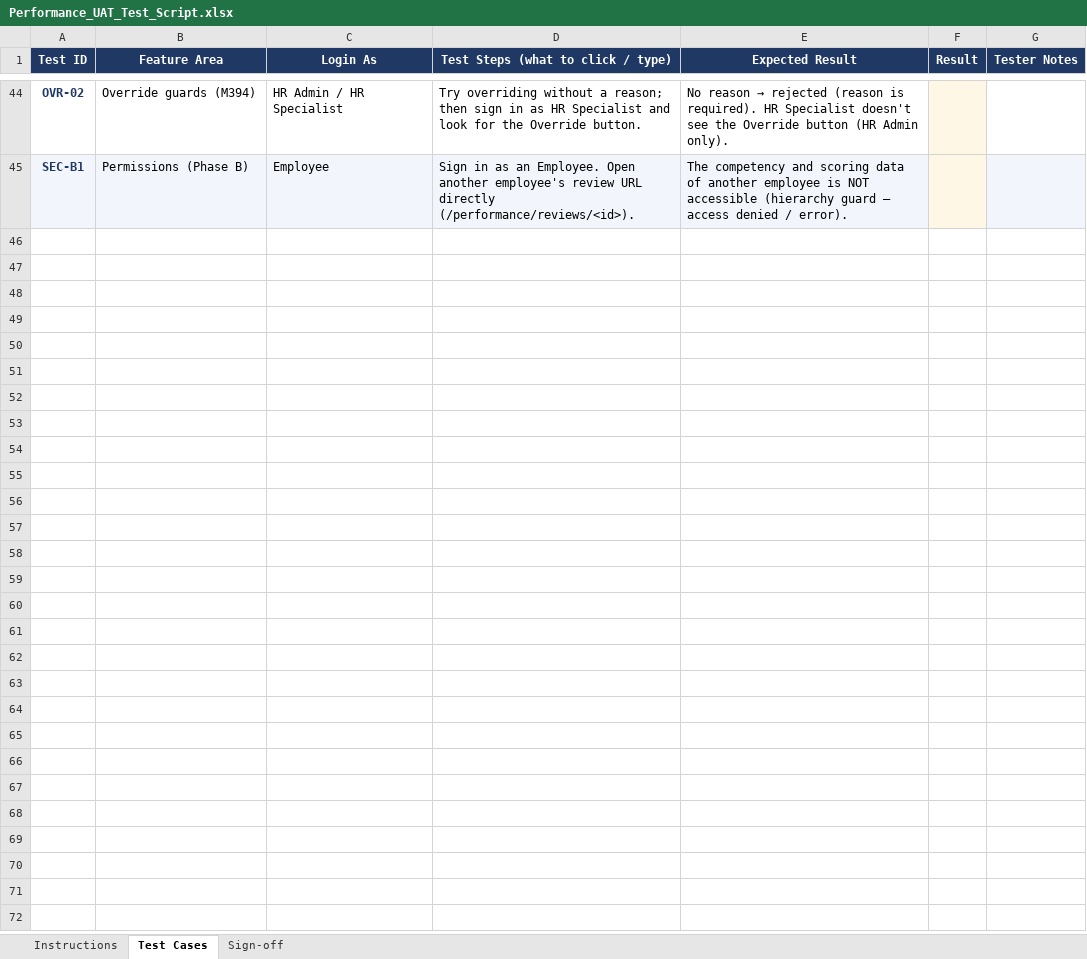
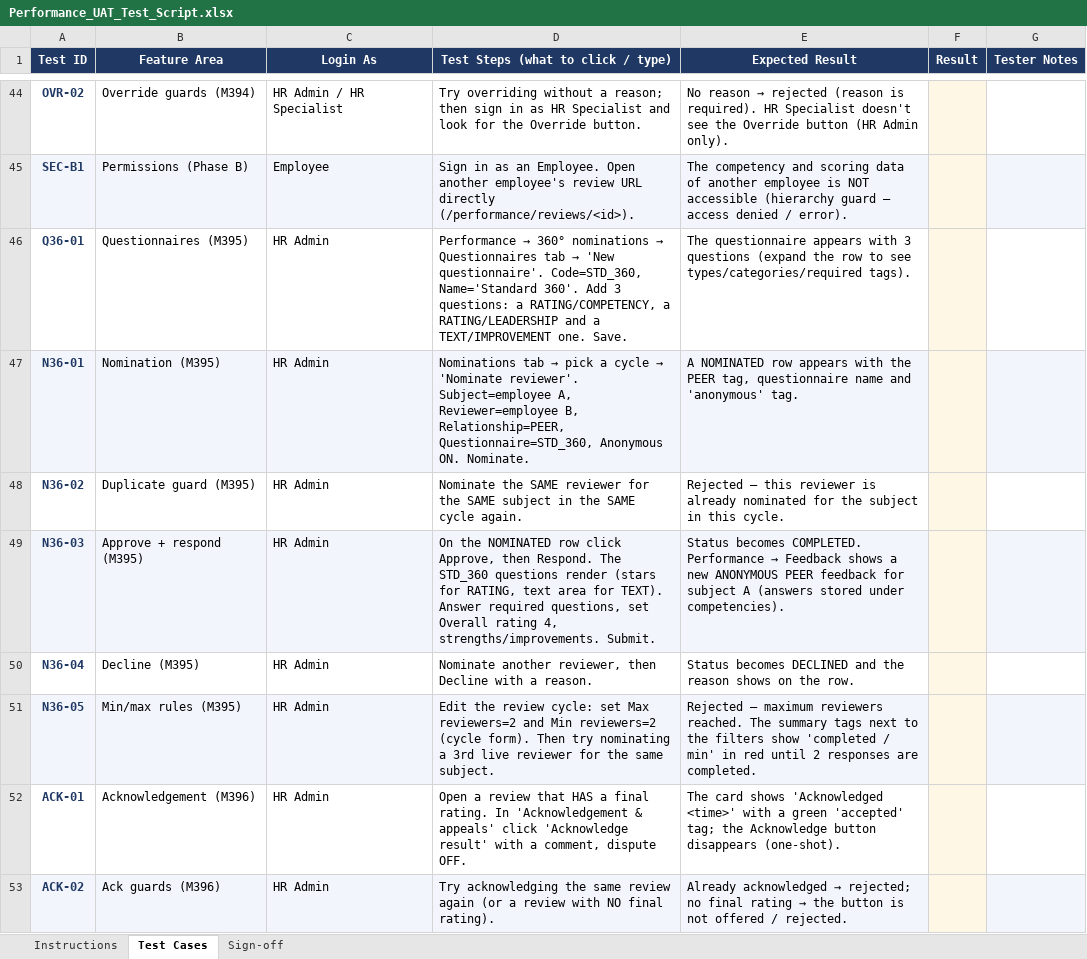
Before and after one commit to elshad-karimov/millers-hcm-sme, an Excel workbook: PRD/HCM_12_Performance_Management_Multi_Tenant_PRD/Performance_UAT_Test_Script.xlsx, sheet Test Cases, drawn as a sheet; only a part is shown, gaps mark what is left out; values as stored, in another font and other column widths than the file's, no borders; the diff covers the shown part only; the diff names each change by its address in the sheet, - before the commit and + after, or states it on an @@ line.

```diff
--- a/PRD/HCM_12_Performance_Management_Multi_Tenant_PRD/Performance_UAT_Test_Script.xlsx (sheet Test Cases)
+++ b/PRD/HCM_12_Performance_Management_Multi_Tenant_PRD/Performance_UAT_Test_Script.xlsx (sheet Test Cases)
+row 46: Q36-01 | Questionnaires (M395) | HR Admin | Performance → 360° nominations → Questionnaires tab → 'New questionnaire'. Code=STD_360, Name='Standard 360'. Add 3 questions: a RATING/COMPETENCY, a RATING/LEADERSHIP and a TEXT/IMPROVEMENT one. Save. | The questionnaire appears with 3 questions (expand the row to see types/categories/required tags).
+row 47: N36-01 | Nomination (M395) | HR Admin | Nominations tab → pick a cycle → 'Nominate reviewer'. Subject=employee A, Reviewer=employee B, Relationship=PEER, Questionnaire=STD_360, Anonymous ON. Nominate. | A NOMINATED row appears with the PEER tag, questionnaire name and 'anonymous' tag.
+row 48: N36-02 | Duplicate guard (M395) | HR Admin | Nominate the SAME reviewer for the SAME subject in the SAME cycle again. | Rejected — this reviewer is already nominated for the subject in this cycle.
+row 49: N36-03 | Approve + respond (M395) | HR Admin | On the NOMINATED row click Approve, then Respond. The STD_360 questions render (stars for RATING, text area for TEXT). Answer required questions, set Overall rating 4, strengths/improvements. Submit. | Status becomes COMPLETED. Performance → Feedback shows a new ANONYMOUS PEER feedback for subject A (answers stored under competencies).
+row 50: N36-04 | Decline (M395) | HR Admin | Nominate another reviewer, then Decline with a reason. | Status becomes DECLINED and the reason shows on the row.
+row 51: N36-05 | Min/max rules (M395) | HR Admin | Edit the review cycle: set Max reviewers=2 and Min reviewers=2 (cycle form). Then try nominating a 3rd live reviewer for the same subject. | Rejected — maximum reviewers reached. The summary tags next to the filters show 'completed / min' in red until 2 responses are completed.
+row 52: ACK-01 | Acknowledgement (M396) | HR Admin | Open a review that HAS a final rating. In 'Acknowledgement & appeals' click 'Acknowledge result' with a comment, dispute OFF. | The card shows 'Acknowledged <time>' with a green 'accepted' tag; the Acknowledge button disappears (one-shot).
+row 53: ACK-02 | Ack guards (M396) | HR Admin | Try acknowledging the same review again (or a review with NO final rating). | Already acknowledged → rejected; no final rating → the button is not offered / rejected.
```
Also changed, not shown: 7 added rows elsewhere in this sheet, sheet Sign-off, sheet Instructions, 1 other file.
